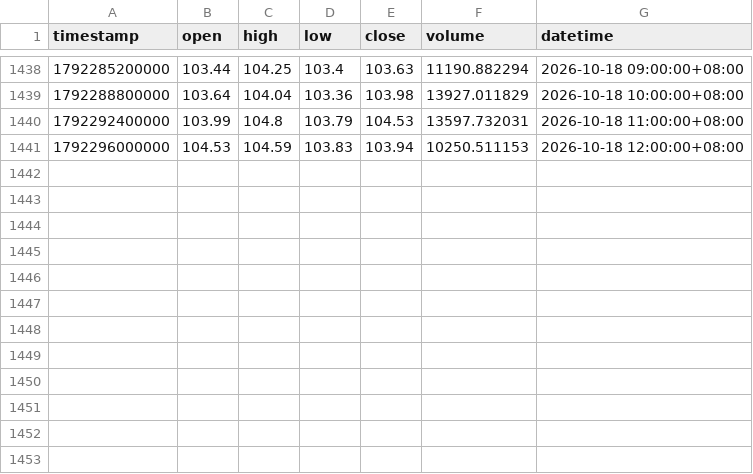
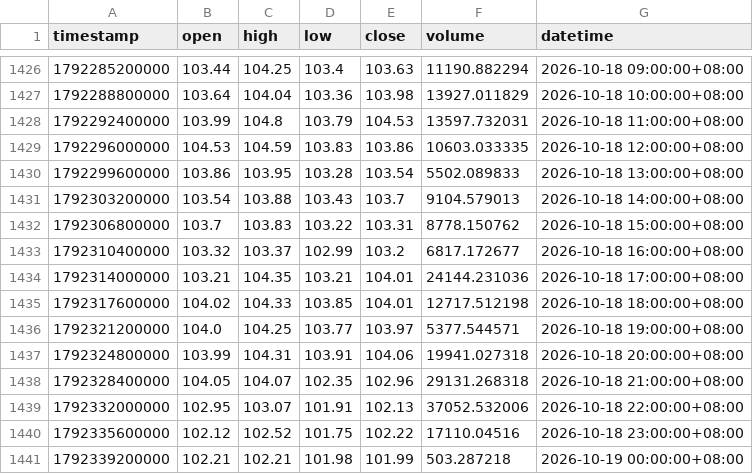
Before and after one commit to JAB18999/sol-perp-quant-report, a CSV file: data/SOLUSDT_1h.csv, drawn as a sheet; only a part is shown, gaps mark what is left out; the diff covers the shown part only.

```diff
--- a/data/SOLUSDT_1h.csv
+++ b/data/SOLUSDT_1h.csv
@@ -1440,2 +1428,14 @@ timestamp,open,high,low,close,volume,datetime
 1792292400000,103.99,104.8,103.79,104.53,13597.732031,2026-10-18 11:00:00+08:00
-1792296000000,104.53,104.59,103.83,103.94,10250.511153,2026-10-18 12:00:00+08:00
+1792296000000,104.53,104.59,103.83,103.86,10603.033335,2026-10-18 12:00:00+08:00
+1792299600000,103.86,103.95,103.28,103.54,5502.089833,2026-10-18 13:00:00+08:00
+1792303200000,103.54,103.88,103.43,103.7,9104.579013,2026-10-18 14:00:00+08:00
+1792306800000,103.7,103.83,103.22,103.31,8778.150762,2026-10-18 15:00:00+08:00
+1792310400000,103.32,103.37,102.99,103.2,6817.172677,2026-10-18 16:00:00+08:00
+1792314000000,103.21,104.35,103.21,104.01,24144.231036,2026-10-18 17:00:00+08:00
+1792317600000,104.02,104.33,103.85,104.01,12717.512198,2026-10-18 18:00:00+08:00
+1792321200000,104.0,104.25,103.77,103.97,5377.544571,2026-10-18 19:00:00+08:00
+1792324800000,103.99,104.31,103.91,104.06,19941.027318,2026-10-18 20:00:00+08:00
+1792328400000,104.05,104.07,102.35,102.96,29131.268318,2026-10-18 21:00:00+08:00
+1792332000000,102.95,103.07,101.91,102.13,37052.532006,2026-10-18 22:00:00+08:00
+1792335600000,102.12,102.52,101.75,102.22,17110.04516,2026-10-18 23:00:00+08:00
+1792339200000,102.21,102.21,101.98,101.99,503.287218,2026-10-19 00:00:00+08:00
```
Also changed, not shown: 12 removed rows elsewhere in this file, data/SOLUSDT_15m.csv, data/SOLUSDT_2h.csv, 2 other files.
